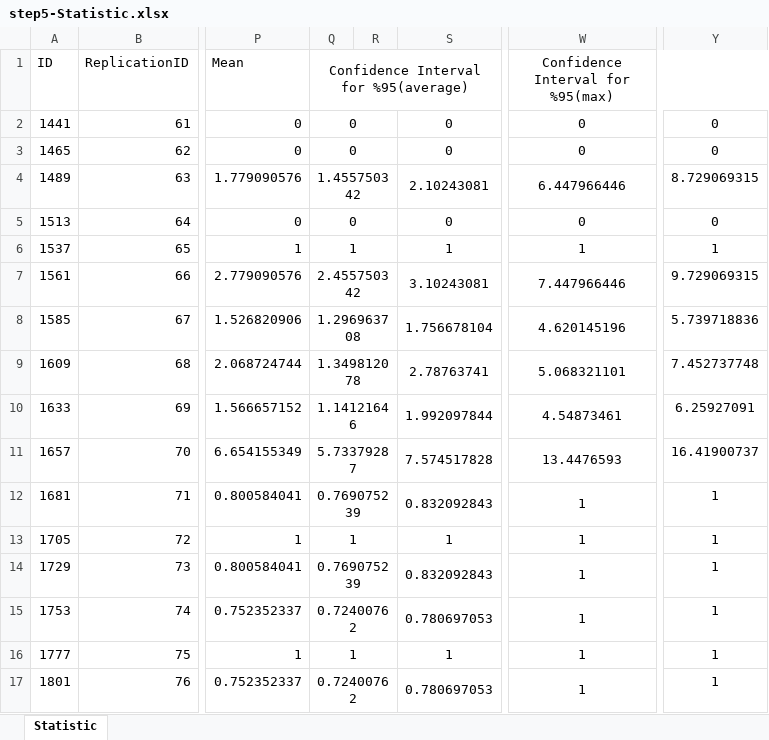
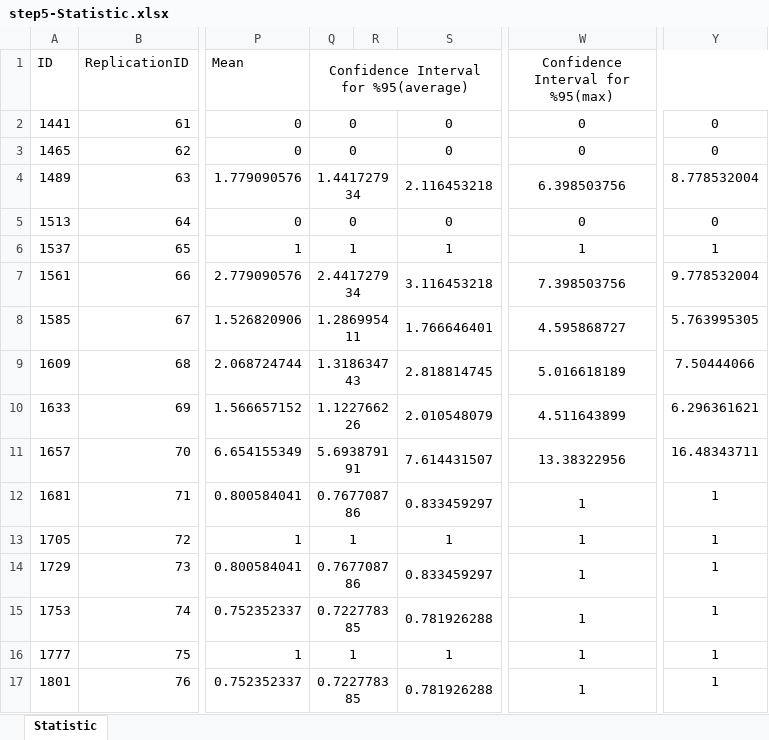
Before and after one commit to srknzl/IE306Assignment3, an Excel workbook: step5-Statistic.xlsx, sheet Statistic, drawn as a sheet; only a part is shown, gaps mark what is left out; values as stored, in another font and other column widths than the file's, no borders; the diff covers the shown part only; the diff names each change by its address in the sheet, - before the commit and + after, or states it on an @@ line.

```diff
--- a/step5-Statistic.xlsx (sheet Statistic)
+++ b/step5-Statistic.xlsx (sheet Statistic)
-Q4: 1.455750342
+Q4: 1.441727934
-S4: 2.10243081
+S4: 2.116453218
-W4 (Confidence Interval for %95(max)): 6.447966446
+W4 (Confidence Interval for %95(max)): 6.398503756
-Y4: 8.729069315
+Y4: 8.778532004
-Q7: 2.455750342
+Q7: 2.441727934
-S7: 3.10243081
+S7: 3.116453218
-W7 (Confidence Interval for %95(max)): 7.447966446
+W7 (Confidence Interval for %95(max)): 7.398503756
-Y7: 9.729069315
+Y7: 9.778532004
-Q8: 1.296963708
+Q8: 1.286995411
-S8: 1.756678104
+S8: 1.766646401
-W8 (Confidence Interval for %95(max)): 4.620145196
+W8 (Confidence Interval for %95(max)): 4.595868727
-Y8: 5.739718836
+Y8: 5.763995305
-Q9: 1.349812078
+Q9: 1.318634743
-S9: 2.78763741
+S9: 2.818814745
-W9 (Confidence Interval for %95(max)): 5.068321101
+W9 (Confidence Interval for %95(max)): 5.016618189
-Y9: 7.452737748
+Y9: 7.50444066
-Q10: 1.14121646
+Q10: 1.122766226
-S10: 1.992097844
+S10: 2.010548079
-W10 (Confidence Interval for %95(max)): 4.54873461
+W10 (Confidence Interval for %95(max)): 4.511643899
-Y10: 6.25927091
+Y10: 6.296361621
-Q11: 5.73379287
+Q11: 5.693879191
-S11: 7.574517828
+S11: 7.614431507
-W11 (Confidence Interval for %95(max)): 13.4476593
+W11 (Confidence Interval for %95(max)): 13.38322956
-Y11: 16.41900737
+Y11: 16.48343711
-Q12: 0.769075239
+Q12: 0.767708786
-S12: 0.832092843
+S12: 0.833459297
-Q14: 0.769075239
+Q14: 0.767708786
-S14: 0.832092843
+S14: 0.833459297
-Q15: 0.72400762
+Q15: 0.722778385
-S15: 0.780697053
+S15: 0.781926288
-Q17: 0.72400762
+Q17: 0.722778385
-S17: 0.780697053
+S17: 0.781926288
```
Also changed, not shown: 16 edited cells elsewhere in this sheet, formulas that keep their value, step2-Count.xlsx, step2-Output.xlsx, 9 other files.
